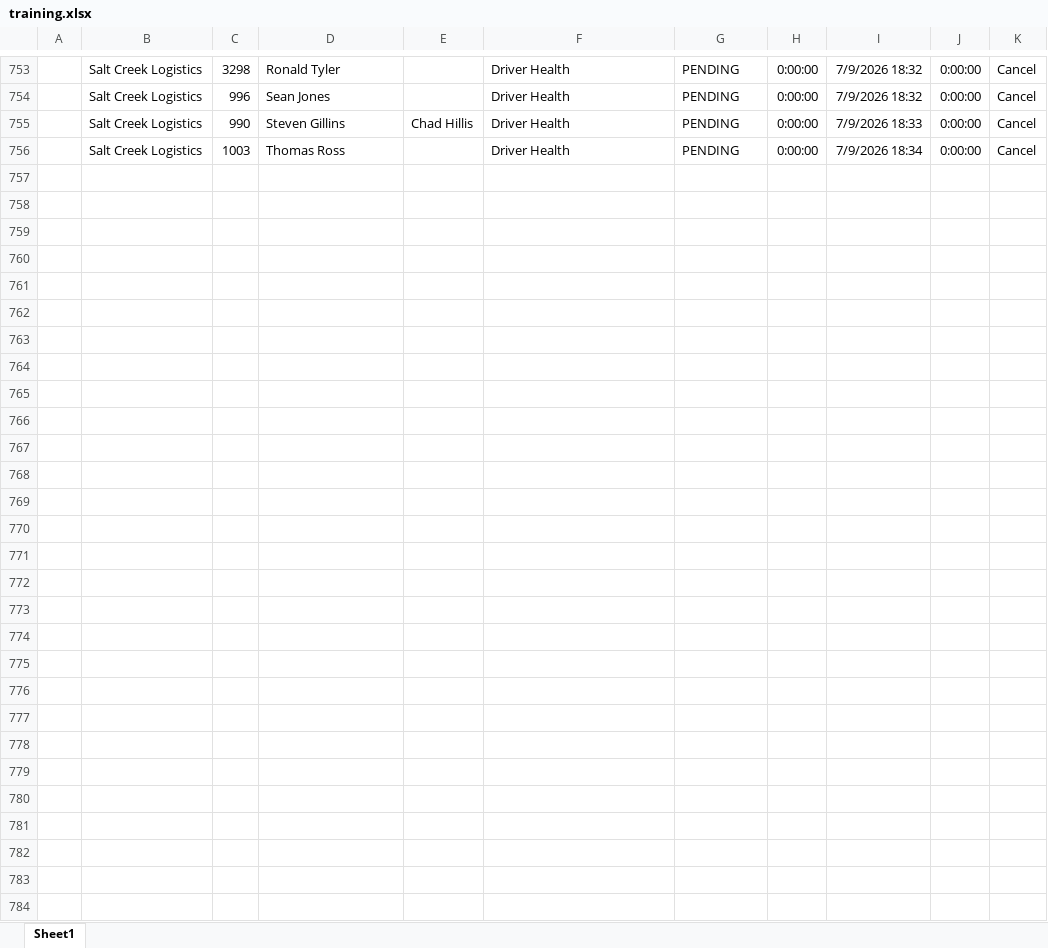
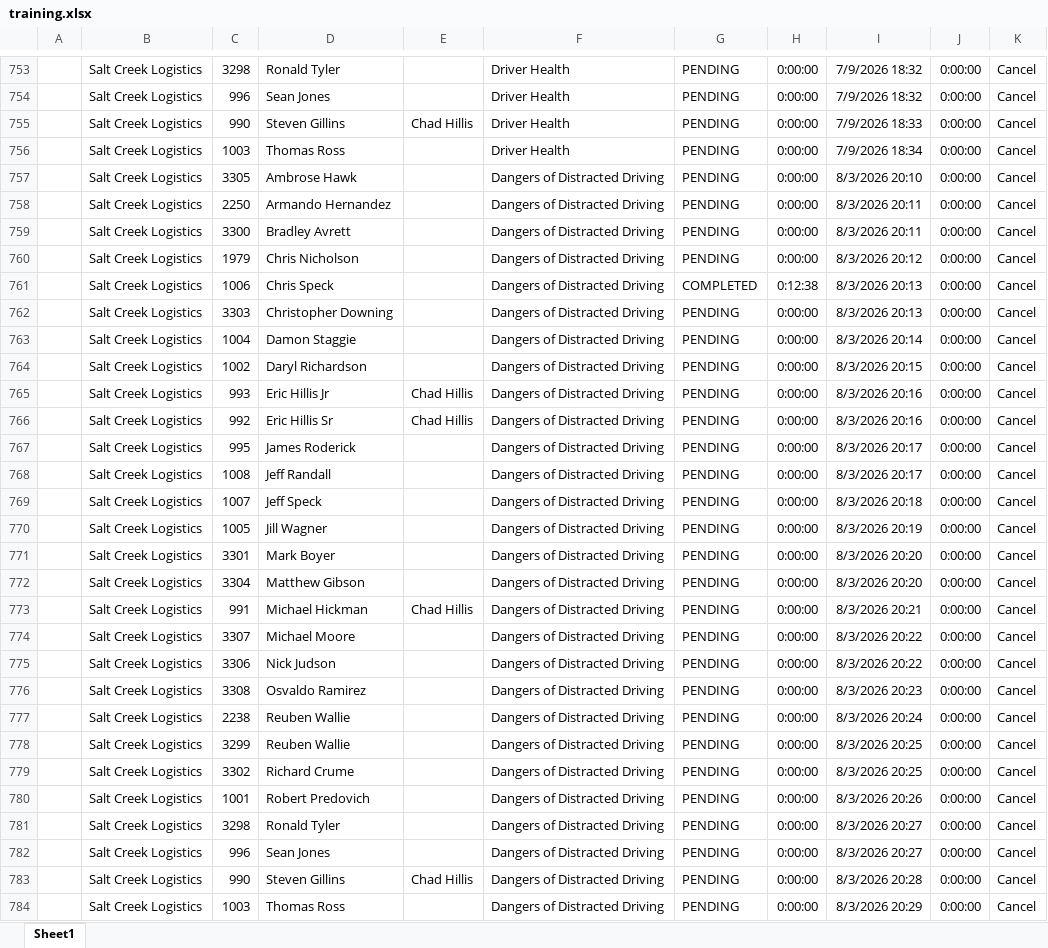
Before and after one commit to jmullins-DEN/Salt-Creek-Logistics, an Excel workbook: training.xlsx, sheet Sheet1, drawn as a sheet; only a part is shown, gaps mark what is left out; values as stored, in another font and other column widths than the file's, no borders; the diff covers the shown part only; the diff names each change by its address in the sheet, - before the commit and + after, or states it on an @@ line.

Commit message:
Update training.xlsx (weekly dashboard refresh)

```diff
--- a/training.xlsx (sheet Sheet1)
+++ b/training.xlsx (sheet Sheet1)
+row 757:  | Salt Creek Logistics | 3305 | Ambrose Hawk |  | Dangers of Distracted Driving | PENDING | 0:00:00 | 8/3/2026 20:10 | 0:00:00 | Cancel
+row 758:  | Salt Creek Logistics | 2250 | Armando Hernandez |  | Dangers of Distracted Driving | PENDING | 0:00:00 | 8/3/2026 20:11 | 0:00:00 | Cancel
+row 759:  | Salt Creek Logistics | 3300 | Bradley Avrett |  | Dangers of Distracted Driving | PENDING | 0:00:00 | 8/3/2026 20:11 | 0:00:00 | Cancel
+row 760:  | Salt Creek Logistics | 1979 | Chris Nicholson |  | Dangers of Distracted Driving | PENDING | 0:00:00 | 8/3/2026 20:12 | 0:00:00 | Cancel
+row 761:  | Salt Creek Logistics | 1006 | Chris Speck |  | Dangers of Distracted Driving | COMPLETED | 0:12:38 | 8/3/2026 20:13 | 0:00:00 | Cancel
+row 762:  | Salt Creek Logistics | 3303 | Christopher Downing |  | Dangers of Distracted Driving | PENDING | 0:00:00 | 8/3/2026 20:13 | 0:00:00 | Cancel
+row 763:  | Salt Creek Logistics | 1004 | Damon Staggie |  | Dangers of Distracted Driving | PENDING | 0:00:00 | 8/3/2026 20:14 | 0:00:00 | Cancel
+row 764:  | Salt Creek Logistics | 1002 | Daryl Richardson |  | Dangers of Distracted Driving | PENDING | 0:00:00 | 8/3/2026 20:15 | 0:00:00 | Cancel
+row 765:  | Salt Creek Logistics | 993 | Eric Hillis Jr | Chad Hillis | Dangers of Distracted Driving | PENDING | 0:00:00 | 8/3/2026 20:16 | 0:00:00 | Cancel
+row 766:  | Salt Creek Logistics | 992 | Eric Hillis Sr | Chad Hillis | Dangers of Distracted Driving | PENDING | 0:00:00 | 8/3/2026 20:16 | 0:00:00 | Cancel
+row 767:  | Salt Creek Logistics | 995 | James Roderick |  | Dangers of Distracted Driving | PENDING | 0:00:00 | 8/3/2026 20:17 | 0:00:00 | Cancel
+row 768:  | Salt Creek Logistics | 1008 | Jeff Randall |  | Dangers of Distracted Driving | PENDING | 0:00:00 | 8/3/2026 20:17 | 0:00:00 | Cancel
+row 769:  | Salt Creek Logistics | 1007 | Jeff Speck |  | Dangers of Distracted Driving | PENDING | 0:00:00 | 8/3/2026 20:18 | 0:00:00 | Cancel
+row 770:  | Salt Creek Logistics | 1005 | Jill Wagner |  | Dangers of Distracted Driving | PENDING | 0:00:00 | 8/3/2026 20:19 | 0:00:00 | Cancel
+row 771:  | Salt Creek Logistics | 3301 | Mark Boyer |  | Dangers of Distracted Driving | PENDING | 0:00:00 | 8/3/2026 20:20 | 0:00:00 | Cancel
+row 772:  | Salt Creek Logistics | 3304 | Matthew Gibson |  | Dangers of Distracted Driving | PENDING | 0:00:00 | 8/3/2026 20:20 | 0:00:00 | Cancel
+row 773:  | Salt Creek Logistics | 991 | Michael Hickman | Chad Hillis | Dangers of Distracted Driving | PENDING | 0:00:00 | 8/3/2026 20:21 | 0:00:00 | Cancel
+row 774:  | Salt Creek Logistics | 3307 | Michael Moore |  | Dangers of Distracted Driving | PENDING | 0:00:00 | 8/3/2026 20:22 | 0:00:00 | Cancel
+row 775:  | Salt Creek Logistics | 3306 | Nick Judson |  | Dangers of Distracted Driving | PENDING | 0:00:00 | 8/3/2026 20:22 | 0:00:00 | Cancel
+row 776:  | Salt Creek Logistics | 3308 | Osvaldo Ramirez |  | Dangers of Distracted Driving | PENDING | 0:00:00 | 8/3/2026 20:23 | 0:00:00 | Cancel
+row 777:  | Salt Creek Logistics | 2238 | Reuben Wallie |  | Dangers of Distracted Driving | PENDING | 0:00:00 | 8/3/2026 20:24 | 0:00:00 | Cancel
+row 778:  | Salt Creek Logistics | 3299 | Reuben Wallie |  | Dangers of Distracted Driving | PENDING | 0:00:00 | 8/3/2026 20:25 | 0:00:00 | Cancel
+row 779:  | Salt Creek Logistics | 3302 | Richard Crume |  | Dangers of Distracted Driving | PENDING | 0:00:00 | 8/3/2026 20:25 | 0:00:00 | Cancel
+row 780:  | Salt Creek Logistics | 1001 | Robert Predovich |  | Dangers of Distracted Driving | PENDING | 0:00:00 | 8/3/2026 20:26 | 0:00:00 | Cancel
+row 781:  | Salt Creek Logistics | 3298 | Ronald Tyler |  | Dangers of Distracted Driving | PENDING | 0:00:00 | 8/3/2026 20:27 | 0:00:00 | Cancel
+row 782:  | Salt Creek Logistics | 996 | Sean Jones |  | Dangers of Distracted Driving | PENDING | 0:00:00 | 8/3/2026 20:27 | 0:00:00 | Cancel
+row 783:  | Salt Creek Logistics | 990 | Steven Gillins | Chad Hillis | Dangers of Distracted Driving | PENDING | 0:00:00 | 8/3/2026 20:28 | 0:00:00 | Cancel
+row 784:  | Salt Creek Logistics | 1003 | Thomas Ross |  | Dangers of Distracted Driving | PENDING | 0:00:00 | 8/3/2026 20:29 | 0:00:00 | Cancel
```
Also changed, not shown: 1 added row and 1 removed row elsewhere in this sheet.
